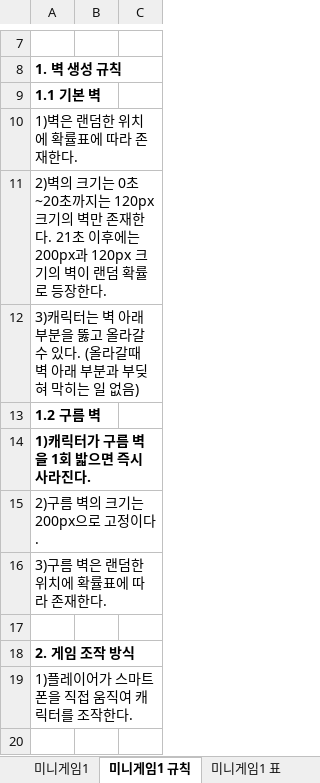
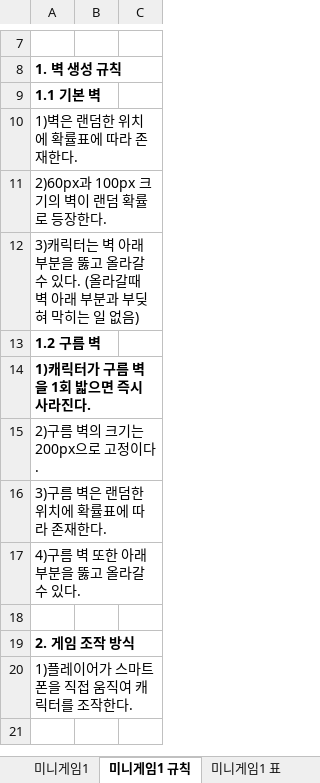
Before and after one commit to LewisCho7/PlumMiniGame, an Excel workbook: Design/MiniGame기획서_김현지.xlsx, sheet 미니게임1 규칙, drawn as a sheet; only a part is shown, gaps mark what is left out; values as stored, in another font and other column widths than the file's, no borders; the diff names each change by its address in the sheet, - before the commit and + after, or states it on an @@ line.

Commit message:
미니게임1 수정

```diff
--- a/Design/MiniGame기획서_김현지.xlsx (sheet 미니게임1 규칙)
+++ b/Design/MiniGame기획서_김현지.xlsx (sheet 미니게임1 규칙)
-A11: 2)벽의 크기는 0초~20초까지는 120px 크기의 벽만 존재한다. 21초 이후에는 200px과 120px 크기의…
+A11: 2)60px과 100px 크기의…
+row 17: 4)구름 벽 또한 아래 부분을 뚫고 올라갈 수 있다.
```
Also changed, not shown: sheet 미니게임1 표, sheet 미니게임1.
